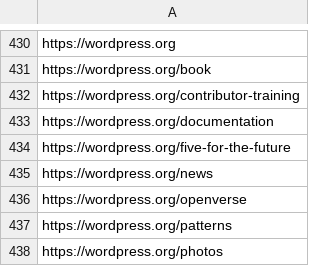
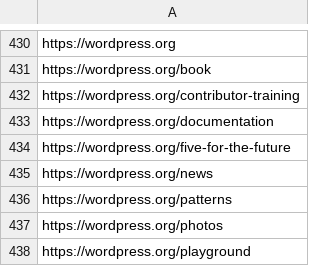
Before and after one commit to EqualifyEverything/eudaimonia-wp, a CSV file: websites.csv, drawn as a sheet; only a part is shown, gaps mark what is left out; the shorter side is filled out with more unchanged rows.

Commit message:
Remove redirect (redirects to https://openverse.org/

```diff
--- a/websites.csv
+++ b/websites.csv
@@ -435,3 +435,2 @@ https://wordpress.org/five-for-the-future
 https://wordpress.org/news
-https://wordpress.org/openverse
 https://wordpress.org/patterns
```
